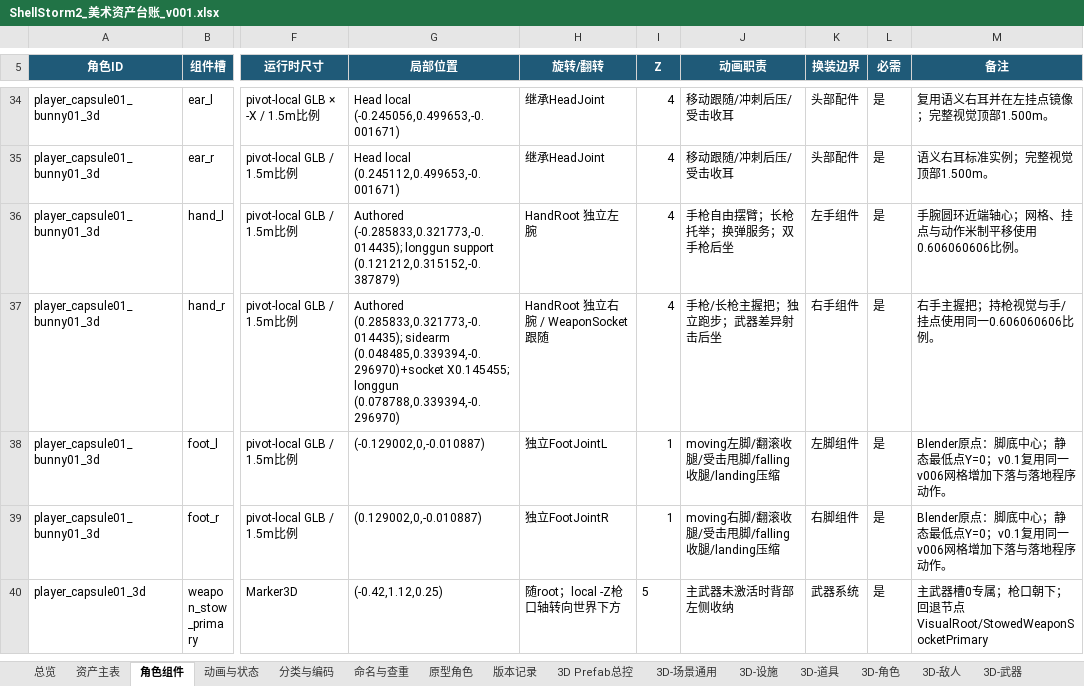
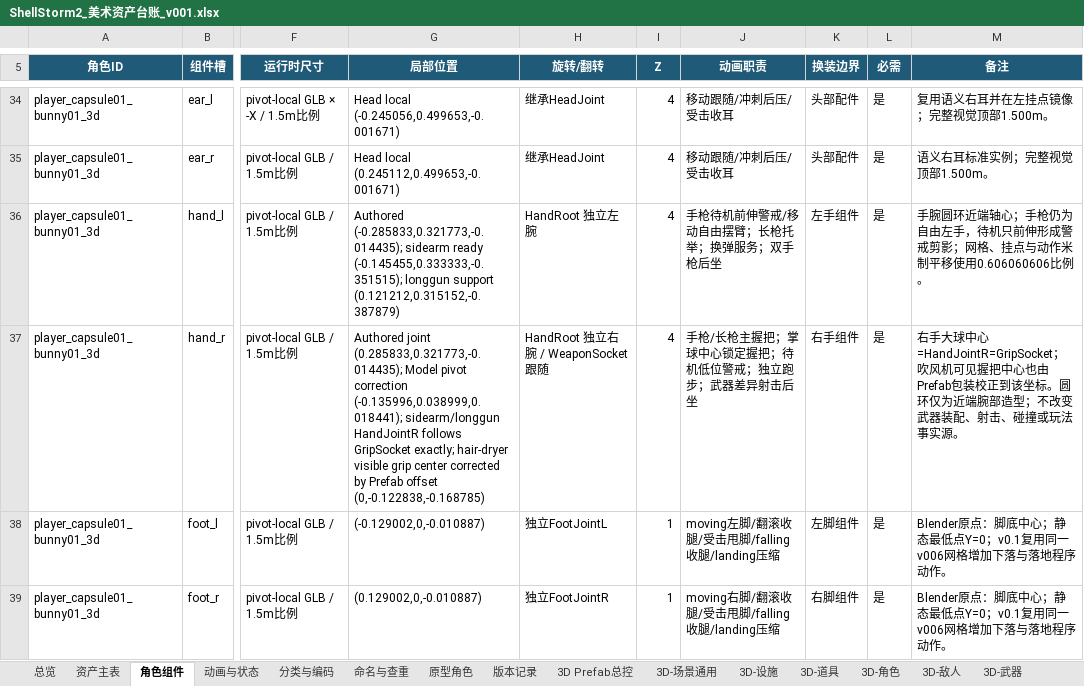
Before and after one commit to summercard/ShellStorm2, an Excel workbook: assets/registry/ShellStorm2_美术资产台账_v001.xlsx, sheet 角色组件, drawn as a sheet; only a part is shown, gaps mark what is left out; the shorter side is filled out with more unchanged rows; values as stored, in another font and other column widths than the file's, no borders; the diff names each change by its address in the sheet, - before the commit and + after, or states it on an @@ line.

```diff
--- a/assets/registry/ShellStorm2_美术资产台账_v001.xlsx (sheet 角色组件)
+++ b/assets/registry/ShellStorm2_美术资产台账_v001.xlsx (sheet 角色组件)
-G36 (局部位置): Authored (-0.285833,0.321773,-0.014435); longgun support…
+G36 (局部位置): Authored (-0.285833,0.321773,-0.014435); sidearm ready (-0.145455,0.333333,-0.351515); longgun support…
-J36 (动画职责): 手枪自由摆臂；长枪托举；换弹服务；双手枪后坐
+J36 (动画职责): 手枪待机前伸警戒/移动自由摆臂；长枪托举；换弹服务；双手枪后坐
-M36 (备注): …端轴心；网格、挂…
+M36 (备注): …端轴心；手枪仍为自由左手，待机只前伸形成警戒剪影；网格、挂…
-G37 (局部位置): Authored (0.285833,0.321773,-0.014435); sidearm (0.048485,0.339394,-0.296970)+socket X0.145455; longgun (0.078788,0.339394,-0.296970)
+G37 (局部位置): Authored joint (0.285833,0.321773,-0.014435); Model pivot correction (-0.135996,0.038999,0.018441); sidearm/longgun HandJointR follows GripSocket exactly; hair-dryer visible grip center corrected by Prefab offset (0,-0.122838,-0.168785)
-J37 (动画职责): 手枪/长枪主握把；独立跑步；武器差异射击后坐
+J37 (动画职责): 手枪/长枪主握把；掌球中心锁定握把；待机低位警戒；独立跑步；武器差异射击后坐
-M37 (备注): 右手主握把；持枪视觉与手/挂点使用同一0.606060606比例。
+M37 (备注): 右手大球中心=HandJointR=GripSocket；吹风机可见握把中心也由Prefab包装校正到该坐标。圆环仅为近端腕部造型；不改变武器装配、射击、碰撞或玩法事实源。
```
Also changed, not shown: sheet 资产主表, sheet 3D-场景通用, sheet 动画与状态, sheet 3D-武器, 54 other files.
